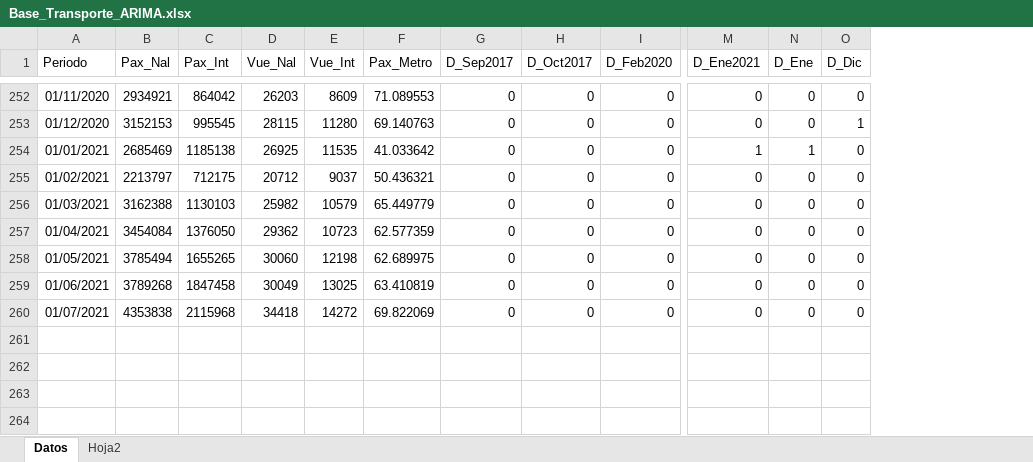
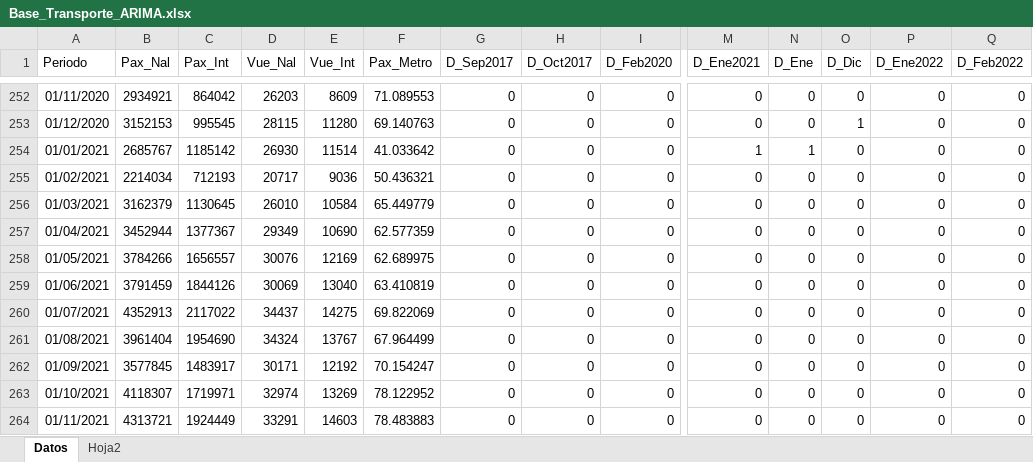
Before and after one commit to benjov/Series-de-Tiempo-2022, an Excel workbook: Clase_08/Base_Transporte_ARIMA.xlsx, sheet Datos, drawn as a sheet; only a part is shown, gaps mark what is left out; values as stored, in another font and other column widths than the file's, no borders; rows hold the shown columns only; the diff covers the shown part only; the diff names each change by its address in the sheet, - before the commit and + after, or states it on an @@ line.

```diff
--- a/Clase_08/Base_Transporte_ARIMA.xlsx (sheet Datos)
+++ b/Clase_08/Base_Transporte_ARIMA.xlsx (sheet Datos)
+column P (D_Ene2022), rows 252-260: all 0
+column Q (D_Feb2022), rows 252-260: all 0
-B254 (Pax_Nal): 2685469
+B254 (Pax_Nal): 2685767
-C254 (Pax_Int): 1185138
+C254 (Pax_Int): 1185142
-D254 (Vue_Nal): 26925
+D254 (Vue_Nal): 26930
-E254 (Vue_Int): 11535
+E254 (Vue_Int): 11514
-B255 (Pax_Nal): 2213797
+B255 (Pax_Nal): 2214034
-C255 (Pax_Int): 712175
+C255 (Pax_Int): 712193
-D255 (Vue_Nal): 20712
+D255 (Vue_Nal): 20717
-E255 (Vue_Int): 9037
+E255 (Vue_Int): 9036
-B256 (Pax_Nal): 3162388
+B256 (Pax_Nal): 3162379
-C256 (Pax_Int): 1130103
+C256 (Pax_Int): 1130645
-D256 (Vue_Nal): 25982
+D256 (Vue_Nal): 26010
-E256 (Vue_Int): 10579
+E256 (Vue_Int): 10584
-B257 (Pax_Nal): 3454084
+B257 (Pax_Nal): 3452944
-C257 (Pax_Int): 1376050
+C257 (Pax_Int): 1377367
-D257 (Vue_Nal): 29362
+D257 (Vue_Nal): 29349
-E257 (Vue_Int): 10723
+E257 (Vue_Int): 10690
-B258 (Pax_Nal): 3785494
+B258 (Pax_Nal): 3784266
-C258 (Pax_Int): 1655265
+C258 (Pax_Int): 1656557
-D258 (Vue_Nal): 30060
+D258 (Vue_Nal): 30076
-E258 (Vue_Int): 12198
+E258 (Vue_Int): 12169
-B259 (Pax_Nal): 3789268
+B259 (Pax_Nal): 3791459
-C259 (Pax_Int): 1847458
+C259 (Pax_Int): 1844126
-D259 (Vue_Nal): 30049
+D259 (Vue_Nal): 30069
-E259 (Vue_Int): 13025
+E259 (Vue_Int): 13040
-B260 (Pax_Nal): 4353838
+B260 (Pax_Nal): 4352913
-C260 (Pax_Int): 2115968
+C260 (Pax_Int): 2117022
-D260 (Vue_Nal): 34418
+D260 (Vue_Nal): 34437
-E260 (Vue_Int): 14272
+E260 (Vue_Int): 14275
+row 261: 01/08/2021 | 3961404 | 1954690 | 34324 | 13767 | 67.964499 | 0 | 0 | 0 | 0 | 0 | 0 | 0 | 0
+row 262: 01/09/2021 | 3577845 | 1483917 | 30171 | 12192 | 70.154247 | 0 | 0 | 0 | 0 | 0 | 0 | 0 | 0
+row 263: 01/10/2021 | 4118307 | 1719971 | 32974 | 13269 | 78.122952 | 0 | 0 | 0 | 0 | 0 | 0 | 0 | 0
+row 264: 01/11/2021 | 4313721 | 1924449 | 33291 | 14603 | 78.483883 | 0 | 0 | 0 | 0 | 0 | 0 | 0 | 0
```
Also changed, not shown: 7 added rows elsewhere in this sheet, 8 other files.
